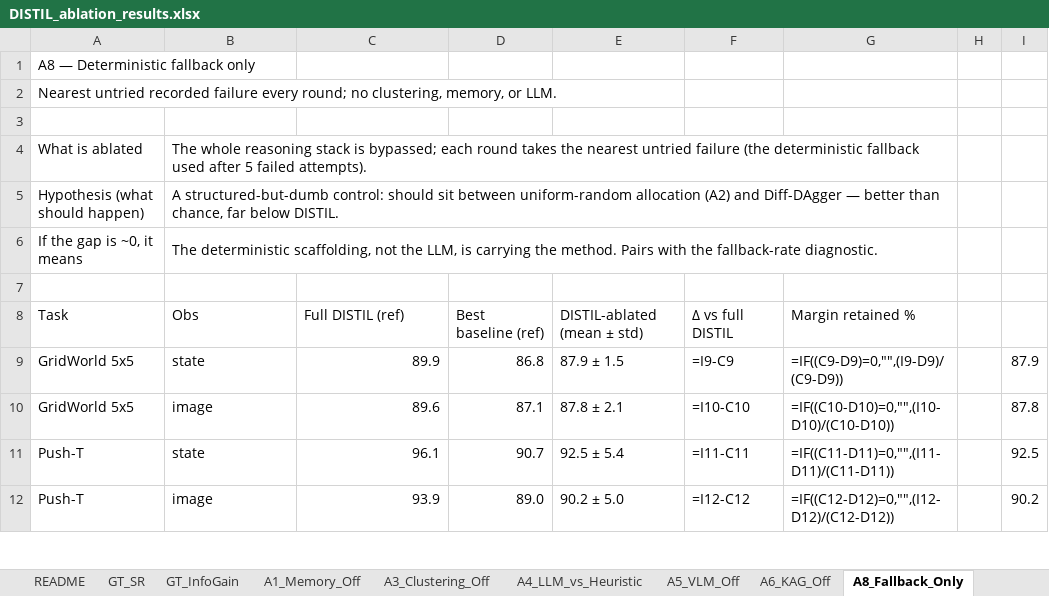
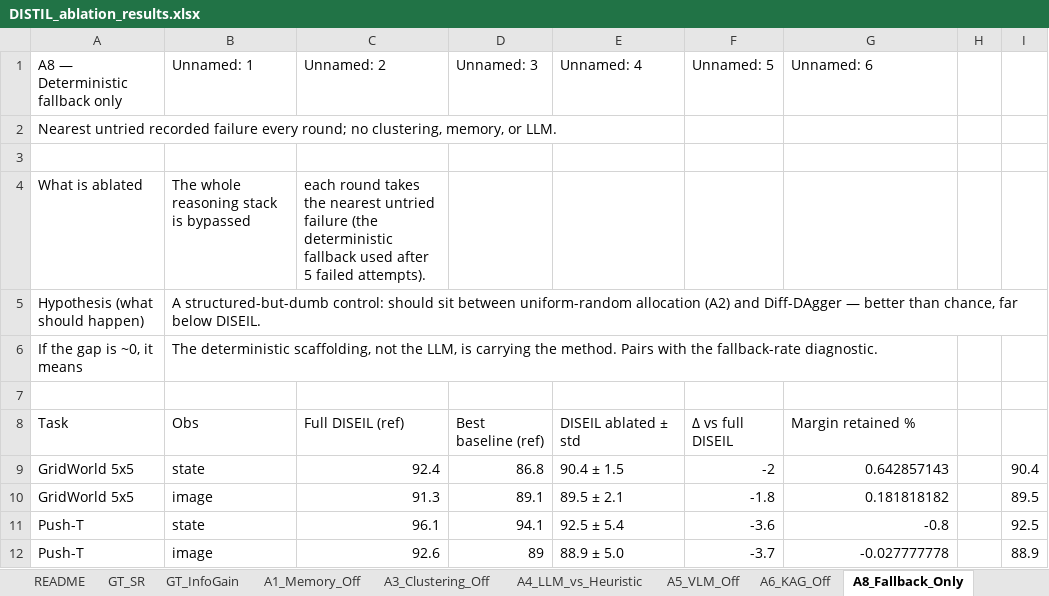
Before and after one commit to SuyogKhanal/DmNfull, an Excel workbook: paper_aaai2027/COC_REPORT/ablations_results/DISTIL_ablation_results.xlsx, sheet A8_Fallback_Only, drawn as a sheet; only a part is shown; values as stored, in another font and other column widths than the file's, no cell formats; formulas without a stored value are shown as written; removed rows and columns are numbered as before the commit, all else as after; the diff covers the shown part only; the diff names each change by its address in the sheet, - before the commit and + after, or states it on an @@ line.

```diff
--- a/paper_aaai2027/COC_REPORT/ablations_results/DISTIL_ablation_results.xlsx (sheet A8_Fallback_Only)
+++ b/paper_aaai2027/COC_REPORT/ablations_results/DISTIL_ablation_results.xlsx (sheet A8_Fallback_Only)
-row 1: A8 — Deterministic fallback only
+row 1: A8 — Deterministic fallback only | Unnamed: 1 | Unnamed: 2 | Unnamed: 3 | Unnamed: 4 | Unnamed: 5 | Unnamed: 6
-B4: …stack is bypassed; each round takes the nearest untried failure (the deterministic fallback used after 5 failed attempts).
+B4: …stack is bypassed
-B4:G4 merged
-C4: (empty)
+C4: each round takes the nearest untried failure (the deterministic fallback used after 5 failed attempts).
-B5: …far below DISTIL.
+B5: …far below DISEIL.
-B5:G5 merged
-B6:G6 merged
-C8: Full DISTIL (ref)
+C8: Full DISEIL (ref)
-E8: DISTIL-ablated (mean ± std)
+E8: DISEIL ablated ± std
-F8: Δ vs full DISTIL
+F8: Δ vs full DISEIL
-C9: 89.9
+C9: 92.4
-E9: 87.9 ± 1.5
+E9: 90.4 ± 1.5
-F9: =I9-C9
+F9: -2
-G9: =IF((C9-D9)=0,"",(I9-D9)/(C9-D9))
+G9: 0.642857143
-I9: 87.9
+I9: 90.4
-C10: 89.6
+C10: 91.3
-D10: 87.1
+D10: 89.1
-E10: 87.8 ± 2.1
+E10: 89.5 ± 2.1
-F10: =I10-C10
+F10: -1.8
-G10: =IF((C10-D10)=0,"",(I10-D10)/(C10-D10))
+G10: 0.181818182
-I10: 87.8
+I10: 89.5
-D11: 90.7
+D11: 94.1
-F11: =I11-C11
+F11: -3.6
-G11: =IF((C11-D11)=0,"",(I11-D11)/(C11-D11))
+G11: -0.8
-C12: 93.9
+C12: 92.6
-D12: 89.0
+D12: 89
-E12: 90.2 ± 5.0
+E12: 88.9 ± 5.0
-F12: =I12-C12
+F12: -3.7
-G12: =IF((C12-D12)=0,"",(I12-D12)/(C12-D12))
+G12: -0.027777778
-I12: 90.2
+I12: 88.9
```
Also changed, not shown: 1 removed row and 31 edited cells elsewhere in this sheet, sheet D5_Compute, sheet A11, sheet GT_SR, sheet A9, sheet A15, sheet A13, 18 more sheets, cell formats, 56 other files.
